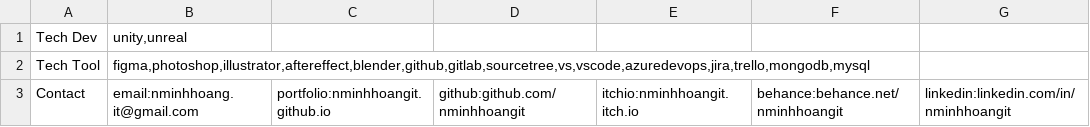
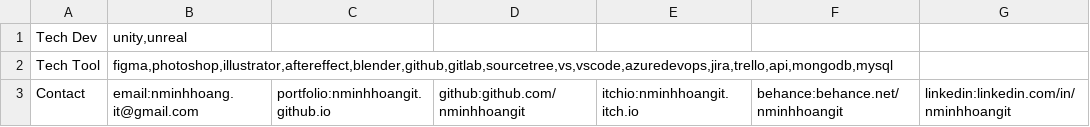
Before and after one commit to nminhhoangit/nminhhoangit.github.io, a CSV file: Datas/Configs/data-other.csv, drawn as a sheet.

```diff
--- a/Datas/Configs/data-other.csv
+++ b/Datas/Configs/data-other.csv
@@ -1,3 +1,3 @@
 Tech Dev;unity,unreal;
-Tech Tool;figma,photoshop,illustrator,aftereffect,blender,github,gitlab,sourcetree,vs,vscode,azuredevops,jira,trello,mongodb,mysql;
+Tech Tool;figma,photoshop,illustrator,aftereffect,blender,github,gitlab,sourcetree,vs,vscode,azuredevops,jira,trello,api,mongodb,mysql;
 Contact;email:nminhhoang.it@gmail.com;portfolio:nminhhoangit.github.io;github:github.com/nminhhoangit;itchio:nminhhoangit.itch.io;behance:behance.net/nminhhoangit;linkedin:linkedin.com/in/nminhhoangit;
```
Also changed, not shown: 4 other files.
